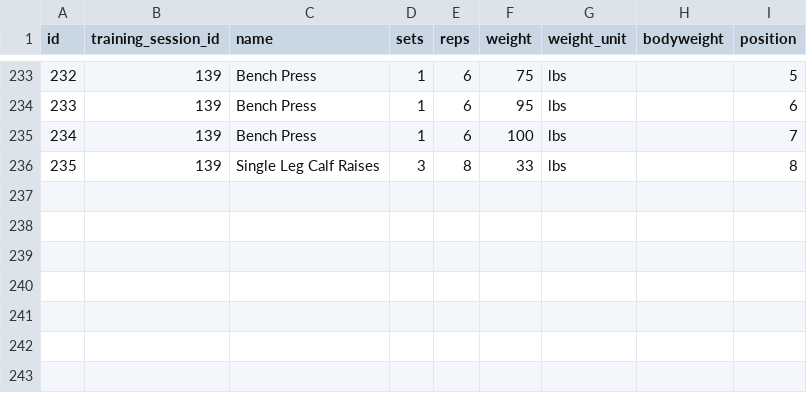
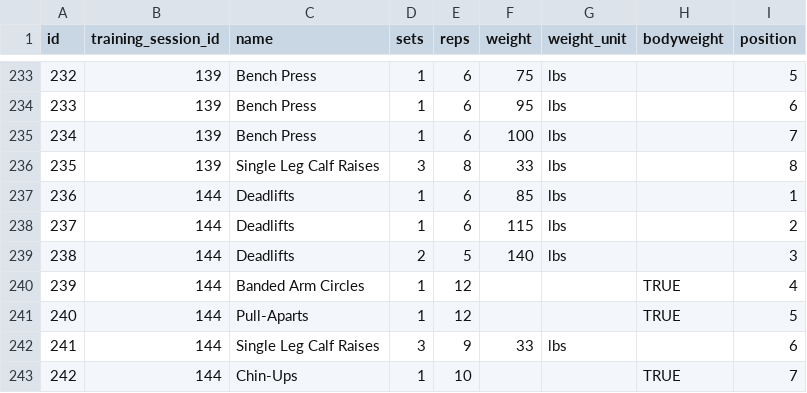
Before and after one commit to cappscr/digital-training-log-app, a CSV file: backend/db/seeds/strength_training_exercises.csv, drawn as a sheet; only a part is shown, gaps mark what is left out.

```diff
--- a/backend/db/seeds/strength_training_exercises.csv
+++ b/backend/db/seeds/strength_training_exercises.csv
@@ -236 +236,8 @@ id,training_session_id,name,sets,reps,weight,weight_unit,bodyweight,position
 235,139,Single Leg Calf Raises,3,8,33,lbs,,8
+236,144,Deadlifts,1,6,85,lbs,,1
+237,144,Deadlifts,1,6,115,lbs,,2
+238,144,Deadlifts,2,5,140,lbs,,3
+239,144,Banded Arm Circles,1,12, ,,TRUE,4
+240,144,Pull-Aparts,1,12,,,TRUE,5
+241,144,Single Leg Calf Raises,3,9,33,lbs,,6
+242,144,Chin-Ups,1,10,,,TRUE,7
```
Also changed, not shown: backend/db/seeds/training_sessions.csv.
